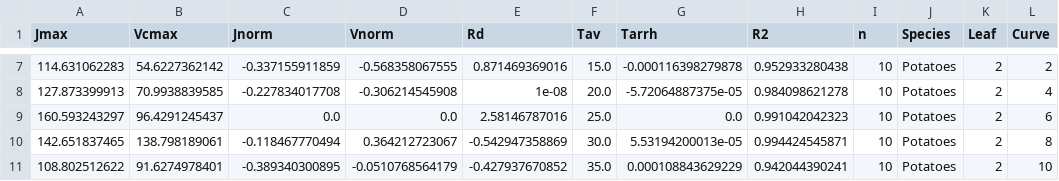
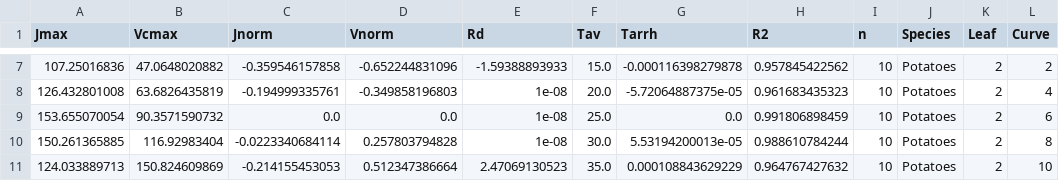
Before and after one commit to mdekauwe/FitFarquharModel, a CSV file: examples/results/normalised_results.csv, drawn as a sheet; only a part is shown, gaps mark what is left out; the diff covers the shown part only; the diff names each change by its address in the sheet, - before the commit and + after, or states it on an @@ line.

```diff
--- a/examples/results/normalised_results.csv
+++ b/examples/results/normalised_results.csv
-A7 (Jmax): 114.631062283
+A7 (Jmax): 107.25016836
-B7 (Vcmax): 54.6227362142
+B7 (Vcmax): 47.0648020882
-C7 (Jnorm): -0.337155911859
+C7 (Jnorm): -0.359546157858
-D7 (Vnorm): -0.568358067555
+D7 (Vnorm): -0.652244831096
-E7 (Rd): 0.871469369016
+E7 (Rd): -1.59388893933
-H7 (R2): 0.952933280438
+H7 (R2): 0.957845422562
-A8 (Jmax): 127.873399913
+A8 (Jmax): 126.432801008
-B8 (Vcmax): 70.9938839585
+B8 (Vcmax): 63.6826435819
-C8 (Jnorm): -0.227834017708
+C8 (Jnorm): -0.194999335761
-D8 (Vnorm): -0.306214545908
+D8 (Vnorm): -0.349858196803
-H8 (R2): 0.984098621278
+H8 (R2): 0.961683435323
-A9 (Jmax): 160.593243297
+A9 (Jmax): 153.655070054
-B9 (Vcmax): 96.4291245437
+B9 (Vcmax): 90.3571590732
-E9 (Rd): 2.58146787016
+E9 (Rd): 1e-08
-H9 (R2): 0.991042042323
+H9 (R2): 0.991806898459
-A10 (Jmax): 142.651837465
+A10 (Jmax): 150.261365885
-B10 (Vcmax): 138.798189061
+B10 (Vcmax): 116.92983404
-C10 (Jnorm): -0.118467770494
+C10 (Jnorm): -0.0223340684114
-D10 (Vnorm): 0.364212723067
+D10 (Vnorm): 0.257803794828
-E10 (Rd): -0.542947358869
+E10 (Rd): 1e-08
-H10 (R2): 0.994424545871
+H10 (R2): 0.988610784244
-A11 (Jmax): 108.802512622
+A11 (Jmax): 124.033889713
-B11 (Vcmax): 91.6274978401
+B11 (Vcmax): 150.824609869
-C11 (Jnorm): -0.389340300895
+C11 (Jnorm): -0.214155453053
-D11 (Vnorm): -0.0510768564179
+D11 (Vnorm): 0.512347386664
-E11 (Rd): -0.427937670852
+E11 (Rd): 2.47069130523
-H11 (R2): 0.942044390241
+H11 (R2): 0.964767427632
```
Also changed, not shown: 28 edited cells elsewhere in this file, examples/results/ea_results.csv, 5 other files.
